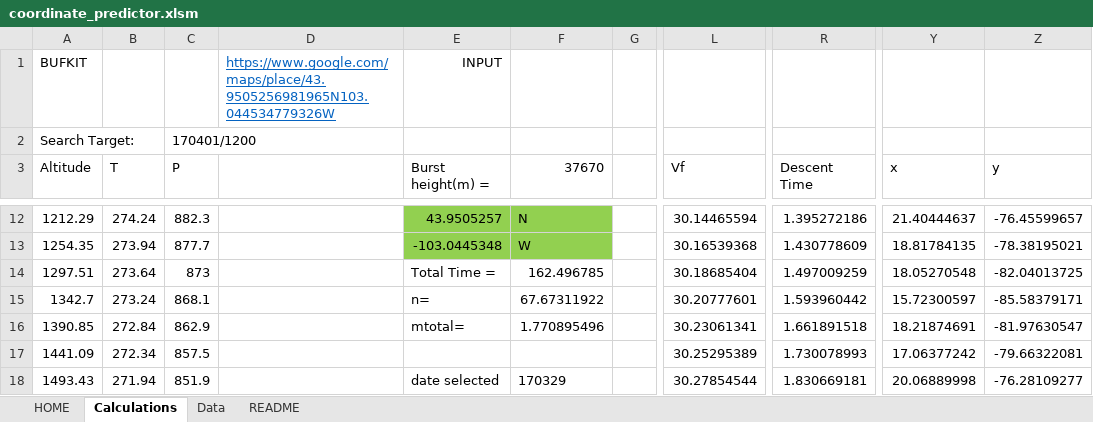
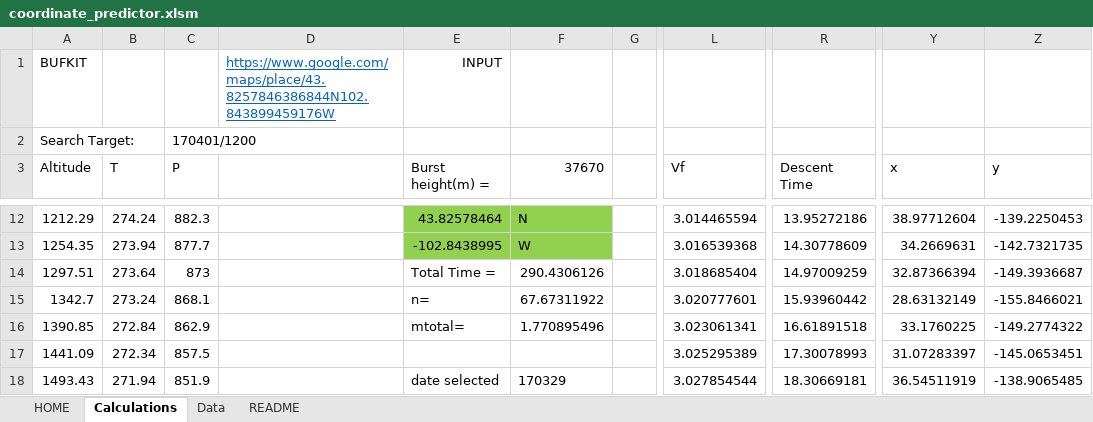
Before and after one commit to Project-CODENAME/project-codename, an Excel workbook: prediction/coordinate_predictor.xlsm, sheet Calculations, drawn as a sheet; only a part is shown, gaps mark what is left out; values as stored, in another font and other column widths than the file's, no borders; the diff covers the shown part only; the diff names each change by its address in the sheet, - before the commit and + after, or states it on an @@ line.

```diff
--- a/prediction/coordinate_predictor.xlsm (sheet Calculations)
+++ b/prediction/coordinate_predictor.xlsm (sheet Calculations)
-D1: https://www.google.com/maps/place/43.9505256981965N103.044534779326W
+D1: https://www.google.com/maps/place/43.8257846386844N102.843899459176W
-E12 (Burst height(m) =): 43.9505257
+E12 (Burst height(m) =): 43.82578464
-L12 (Vf): 30.14465594
+L12 (Vf): 3.014465594
-R12 (Descent Time): 1.395272186
+R12 (Descent Time): 13.95272186
-Y12 (x): 21.40444637
+Y12 (x): 38.97712604
-Z12 (y): -76.45599657
+Z12 (y): -139.2250453
-E13 (Burst height(m) =): -103.0445348
+E13 (Burst height(m) =): -102.8438995
-L13 (Vf): 30.16539368
+L13 (Vf): 3.016539368
-R13 (Descent Time): 1.430778609
+R13 (Descent Time): 14.30778609
-Y13 (x): 18.81784135
+Y13 (x): 34.2669631
-Z13 (y): -78.38195021
+Z13 (y): -142.7321735
-F14 (37670): 162.496785
+F14 (37670): 290.4306126
-L14 (Vf): 30.18685404
+L14 (Vf): 3.018685404
-R14 (Descent Time): 1.497009259
+R14 (Descent Time): 14.97009259
-Y14 (x): 18.05270548
+Y14 (x): 32.87366394
-Z14 (y): -82.04013725
+Z14 (y): -149.3936687
-L15 (Vf): 30.20777601
+L15 (Vf): 3.020777601
-R15 (Descent Time): 1.593960442
+R15 (Descent Time): 15.93960442
-Y15 (x): 15.72300597
+Y15 (x): 28.63132149
-Z15 (y): -85.58379171
+Z15 (y): -155.8466021
-L16 (Vf): 30.23061341
+L16 (Vf): 3.023061341
-R16 (Descent Time): 1.661891518
+R16 (Descent Time): 16.61891518
-Y16 (x): 18.21874691
+Y16 (x): 33.1760225
-Z16 (y): -81.97630547
+Z16 (y): -149.2774322
-L17 (Vf): 30.25295389
+L17 (Vf): 3.025295389
-R17 (Descent Time): 1.730078993
+R17 (Descent Time): 17.30078993
-Y17 (x): 17.06377242
+Y17 (x): 31.07283397
-Z17 (y): -79.66322081
+Z17 (y): -145.0653451
-L18 (Vf): 30.27854544
+L18 (Vf): 3.027854544
-R18 (Descent Time): 1.830669181
+R18 (Descent Time): 18.30669181
-Y18 (x): 20.06889998
+Y18 (x): 36.54511919
-Z18 (y): -76.28109277
+Z18 (y): -138.9065485
```
Also changed, not shown: 222 edited cells elsewhere in this sheet, sheet HOME, sheet Data.
